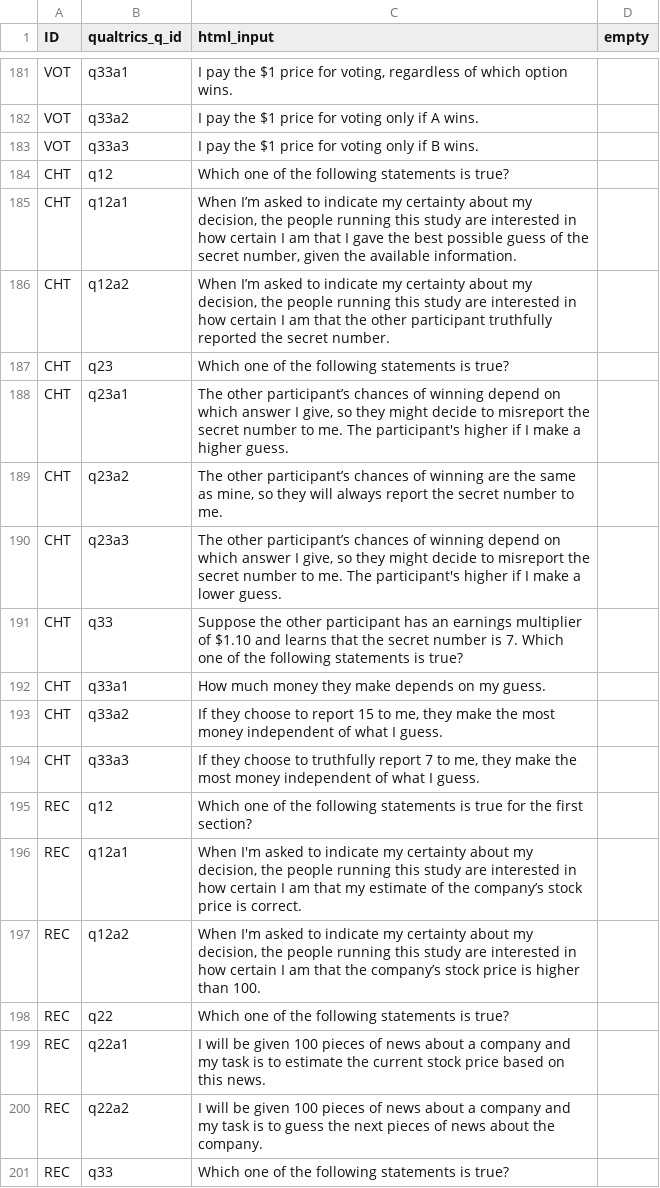
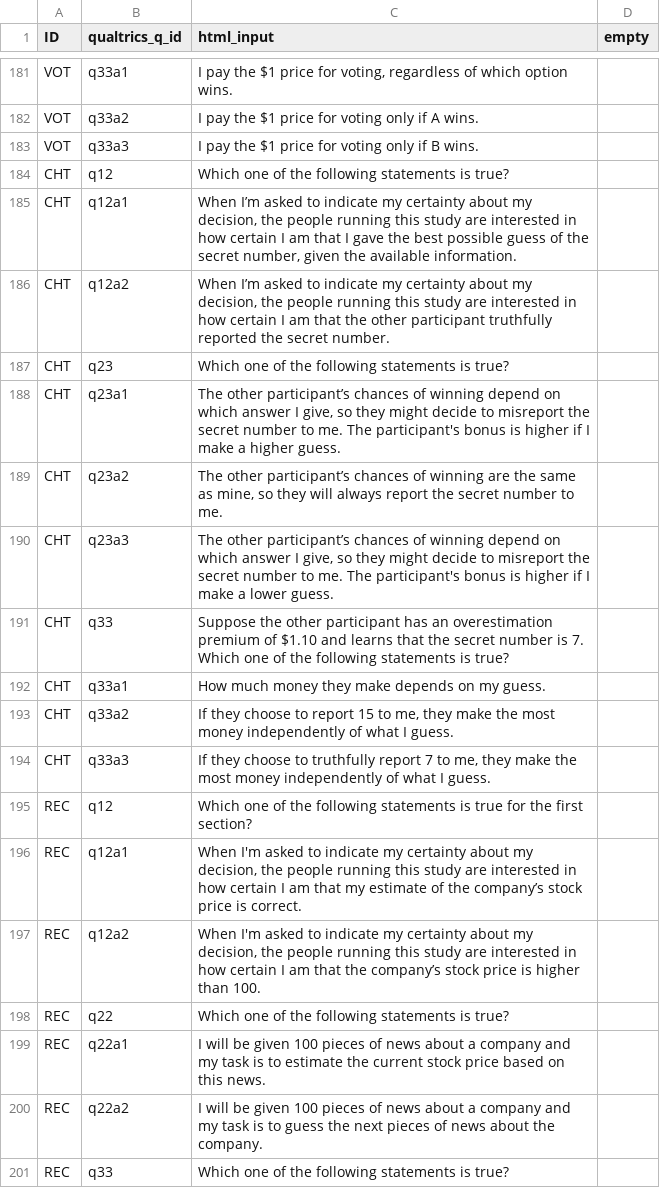
Before and after one commit to jeffreyyang97/Attenuation, a CSV file: Instructions/html/compq.csv, drawn as a sheet; only a part is shown, gaps mark what is left out.

Commit message:
whole survey

```diff
--- a/Instructions/html/compq.csv
+++ b/Instructions/html/compq.csv
@@ -187,9 +187,9 @@ CHT,q12a2,"When I’m asked to indicate my certainty about my decision, the peop
 CHT,q23,Which one of the following statements is true?,
-CHT,q23a1,"The other participant’s chances of winning depend on which answer I give, so they might decide to misreport the secret number to me. The participant's higher if I make a higher guess.",
+CHT,q23a1,"The other participant’s chances of winning depend on which answer I give, so they might decide to misreport the secret number to me. The participant's bonus is higher if I make a higher guess.",
 CHT,q23a2,"The other participant’s chances of winning are the same as mine, so they will always report the secret number to me.",
-CHT,q23a3,"The other participant’s chances of winning depend on which answer I give, so they might decide to misreport the secret number to me. The participant's higher if I make a lower guess.",
-CHT,q33,Suppose the other participant has an earnings multiplier of $1.10 and learns that the secret number is 7. Which one of the following statements is true?,
+CHT,q23a3,"The other participant’s chances of winning depend on which answer I give, so they might decide to misreport the secret number to me. The participant's bonus is higher if I make a lower guess.",
+CHT,q33,Suppose the other participant has an overestimation premium of $1.10 and learns that the secret number is 7. Which one of the following statements is true?,
 CHT,q33a1,How much money they make depends on my guess. ,
-CHT,q33a2,"If they choose to report 15 to me, they make the most money independent of what I guess.",
-CHT,q33a3,"If they choose to truthfully report 7 to me, they make the most money independent of what I guess.",
+CHT,q33a2,"If they choose to report 15 to me, they make the most money independently of what I guess.",
+CHT,q33a3,"If they choose to truthfully report 7 to me, they make the most money independently of what I guess.",
 REC,q12,Which one of the following statements is true for the first section?,
```
